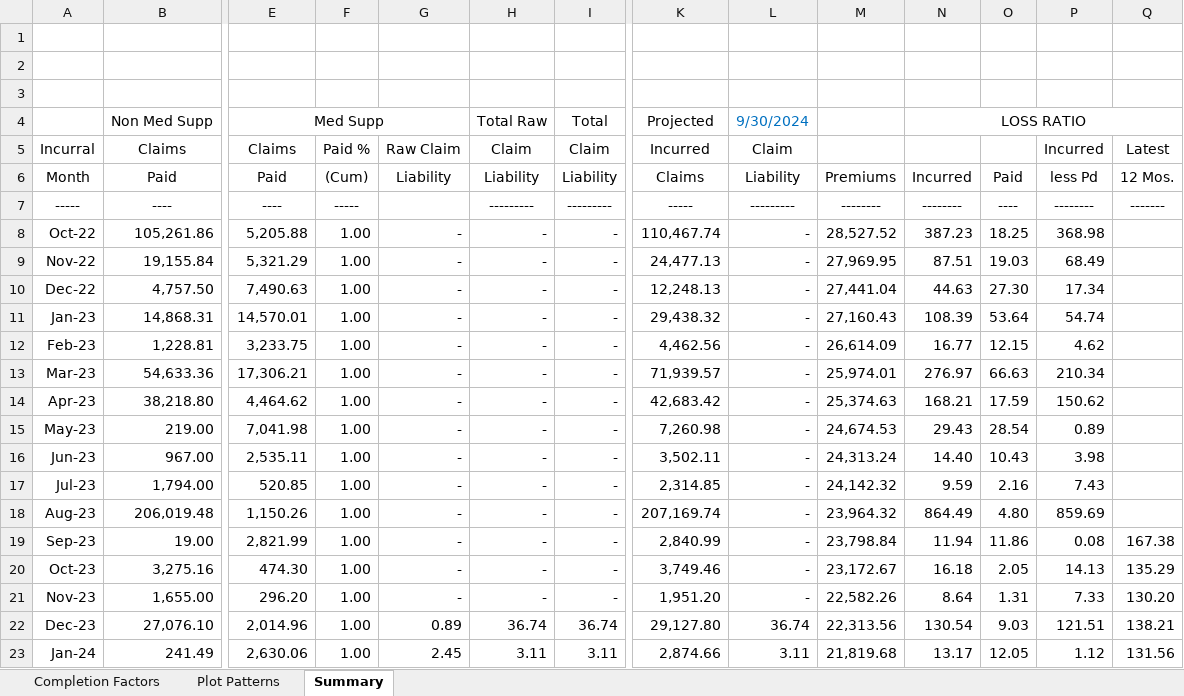
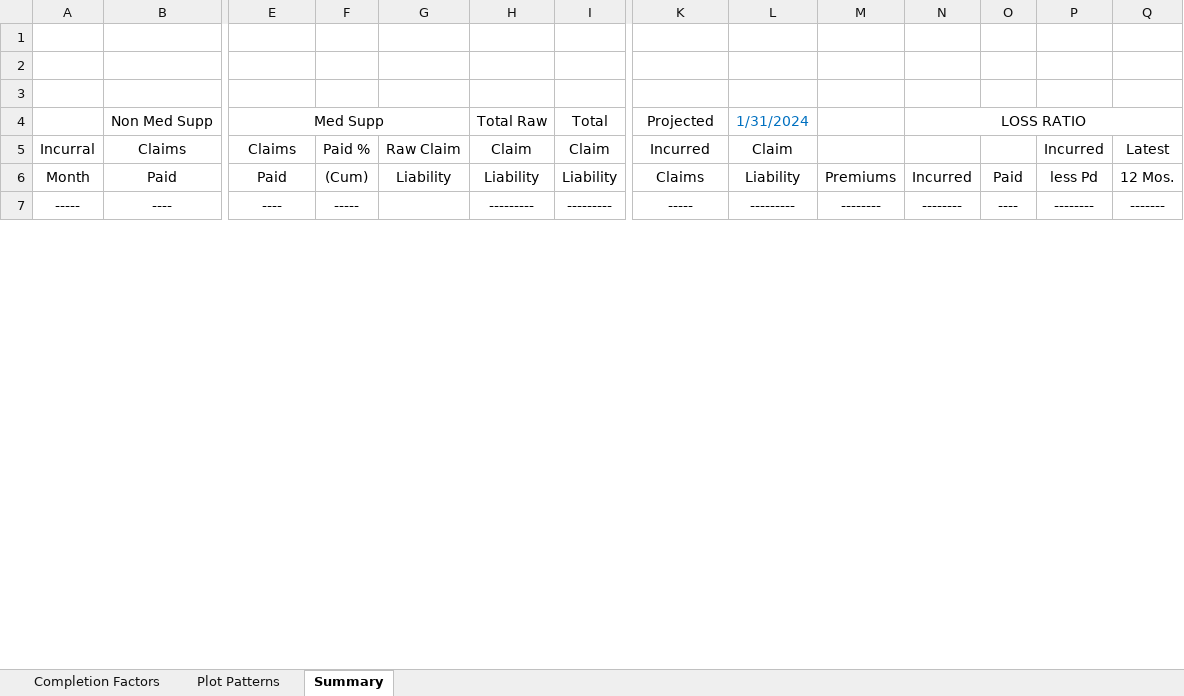
Before and after one commit to SofiMoretti/DMI_IBNP_v2, an Excel workbook: Process Results/Unified_IBNP_Split_USH.xlsx, sheet Summary, drawn as a sheet; only a part is shown, gaps mark what is left out; values as stored, in another font and other column widths than the file's, no borders; removed rows and columns are numbered as before the commit, all else as after; rows hold the shown columns only; the diff covers the shown part only; the diff names each change by its address in the sheet, - before the commit and + after, or states it on an @@ line.

```diff
--- a/Process Results/Unified_IBNP_Split_USH.xlsx (sheet Summary)
+++ b/Process Results/Unified_IBNP_Split_USH.xlsx (sheet Summary)
-L4: 9/30/2024
+L4: 1/31/2024
-row 8: Oct-22 | 105,261.86 | 5,205.88 | 1.00 | - | - | - | 110,467.74 | - | 28,527.52 | 387.23 | 18.25 | 368.98
-row 9: Nov-22 | 19,155.84 | 5,321.29 | 1.00 | - | - | - | 24,477.13 | - | 27,969.95 | 87.51 | 19.03 | 68.49
-row 10: Dec-22 | 4,757.50 | 7,490.63 | 1.00 | - | - | - | 12,248.13 | - | 27,441.04 | 44.63 | 27.30 | 17.34
-row 11: Jan-23 | 14,868.31 | 14,570.01 | 1.00 | - | - | - | 29,438.32 | - | 27,160.43 | 108.39 | 53.64 | 54.74
-row 12: Feb-23 | 1,228.81 | 3,233.75 | 1.00 | - | - | - | 4,462.56 | - | 26,614.09 | 16.77 | 12.15 | 4.62
-row 13: Mar-23 | 54,633.36 | 17,306.21 | 1.00 | - | - | - | 71,939.57 | - | 25,974.01 | 276.97 | 66.63 | 210.34
-row 14: Apr-23 | 38,218.80 | 4,464.62 | 1.00 | - | - | - | 42,683.42 | - | 25,374.63 | 168.21 | 17.59 | 150.62
-row 15: May-23 | 219.00 | 7,041.98 | 1.00 | - | - | - | 7,260.98 | - | 24,674.53 | 29.43 | 28.54 | 0.89
-row 16: Jun-23 | 967.00 | 2,535.11 | 1.00 | - | - | - | 3,502.11 | - | 24,313.24 | 14.40 | 10.43 | 3.98
-row 17: Jul-23 | 1,794.00 | 520.85 | 1.00 | - | - | - | 2,314.85 | - | 24,142.32 | 9.59 | 2.16 | 7.43
-row 18: Aug-23 | 206,019.48 | 1,150.26 | 1.00 | - | - | - | 207,169.74 | - | 23,964.32 | 864.49 | 4.80 | 859.69
-row 19: Sep-23 | 19.00 | 2,821.99 | 1.00 | - | - | - | 2,840.99 | - | 23,798.84 | 11.94 | 11.86 | 0.08 | 167.38
-row 20: Oct-23 | 3,275.16 | 474.30 | 1.00 | - | - | - | 3,749.46 | - | 23,172.67 | 16.18 | 2.05 | 14.13 | 135.29
-row 21: Nov-23 | 1,655.00 | 296.20 | 1.00 | - | - | - | 1,951.20 | - | 22,582.26 | 8.64 | 1.31 | 7.33 | 130.20
-row 22: Dec-23 | 27,076.10 | 2,014.96 | 1.00 | 0.89 | 36.74 | 36.74 | 29,127.80 | 36.74 | 22,313.56 | 130.54 | 9.03 | 121.51 | 138.21
-row 23: Jan-24 | 241.49 | 2,630.06 | 1.00 | 2.45 | 3.11 | 3.11 | 2,874.66 | 3.11 | 21,819.68 | 13.17 | 12.05 | 1.12 | 131.56
```
Also changed, not shown: 24 added rows, 8 removed rows and 3 edited cells elsewhere in this sheet, sheet Completion Factors, sheet Plot Patterns, charts or pictures, Process Results/Unified_Claims_Liability_Summary_0.xlsx, Process Results/Unified_IBNP_PEN.xlsx, 44 other files.
